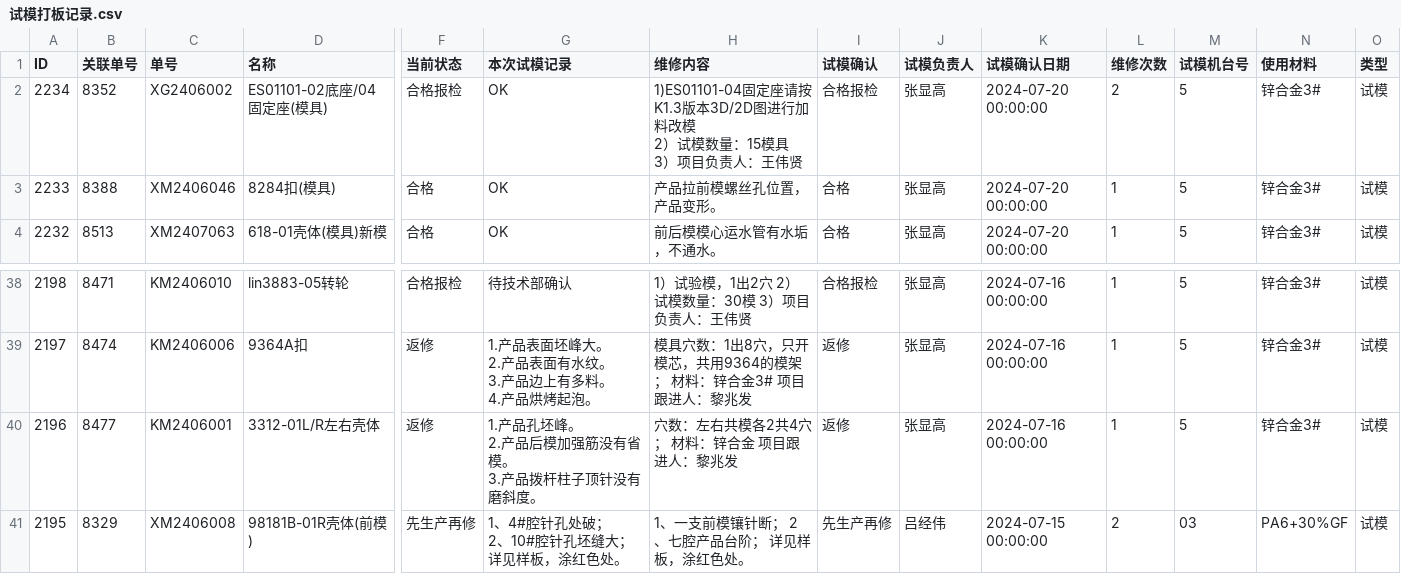
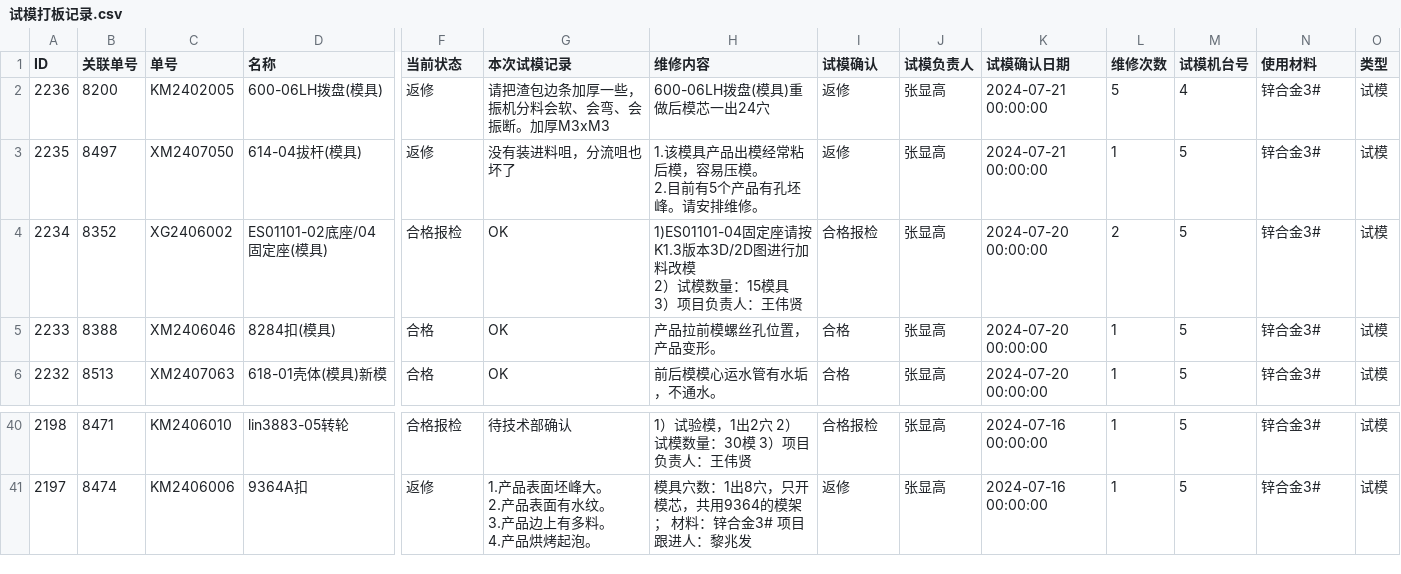
Before and after one commit to lits2024/vig, a CSV file: 试模打板记录.csv, drawn as a sheet; only a part is shown, gaps mark what is left out; removed rows and columns are numbered as before the commit, all else as after; rows hold the shown columns only; ↵ is a line break in a cell; the diff names each change by its address in the sheet, - before the commit and + after, or states it on an @@ line.

Commit message:
Updating 试模打板记录.csv

```diff
--- a/试模打板记录.csv
+++ b/试模打板记录.csv
+row 2: 2236 | 8200 | KM2402005 | 600-06LH拨盘(模具) | 返修 | 请把渣包边条加厚一些，振机分料会软、会弯、会振断。加厚M3xM3 | 600-06LH拨盘(模具)重做后模芯一出24穴 | 返修 | 张显高 | 2024-07-21 00:00:00 | 5 | 4 | 锌合金3# | 试模
+row 3: 2235 | 8497 | XM2407050 | 614-04拔杆(模具) | 返修 | 没有装进料咀，分流咀也坏了 | 1.该模具产品出模经常粘后模，容易压模。 ↵ 2.目前有5个产品有孔坯峰。请安排维修。 | 返修 | 张显高 | 2024-07-21 00:00:00 | 1 | 5 | 锌合金3# | 试模
-row 40: 2196 | 8477 | KM2406001 | 3312-01L/R左右壳体 | 返修 | 1.产品孔坯峰。 ↵ 2.产品后模加强筋没有省模。 ↵ 3.产品拨杆柱子顶针没有磨斜度。 | 穴数：左右共模各2共4穴； 材料：锌合金 项目跟进人：黎兆发 | 返修 | 张显高 | 2024-07-16 00:00:00 | 1 | 5 | 锌合金3# | 试模
-row 41: 2195 | 8329 | XM2406008 | 98181B-01R壳体(前模) | 先生产再修 | 1、4#腔针孔处破； ↵ 2、10#腔针孔坯缝大； ↵ 详见样板，涂红色处。 | 1、一支前模镶针断； 2、七腔产品台阶； 详见样板，涂红色处。 | 先生产再修 | 吕经伟 | 2024-07-15 00:00:00 | 2 | 03 | PA6+30%GF | 试模
```
